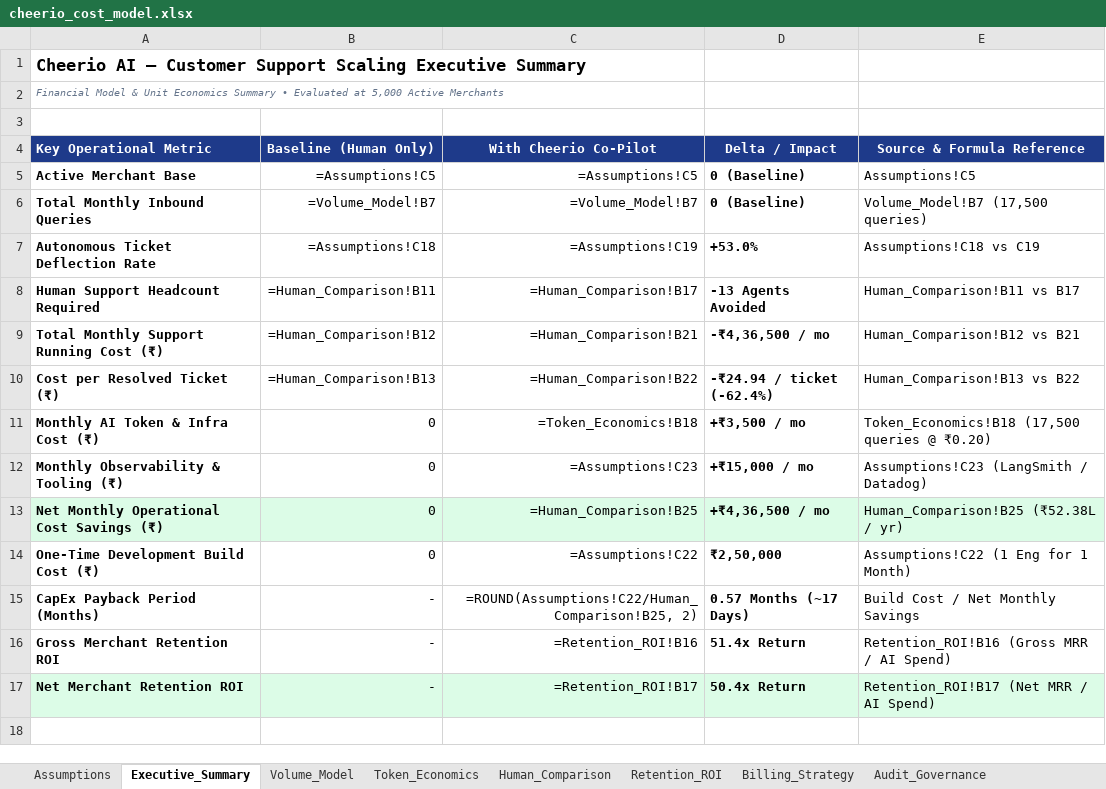
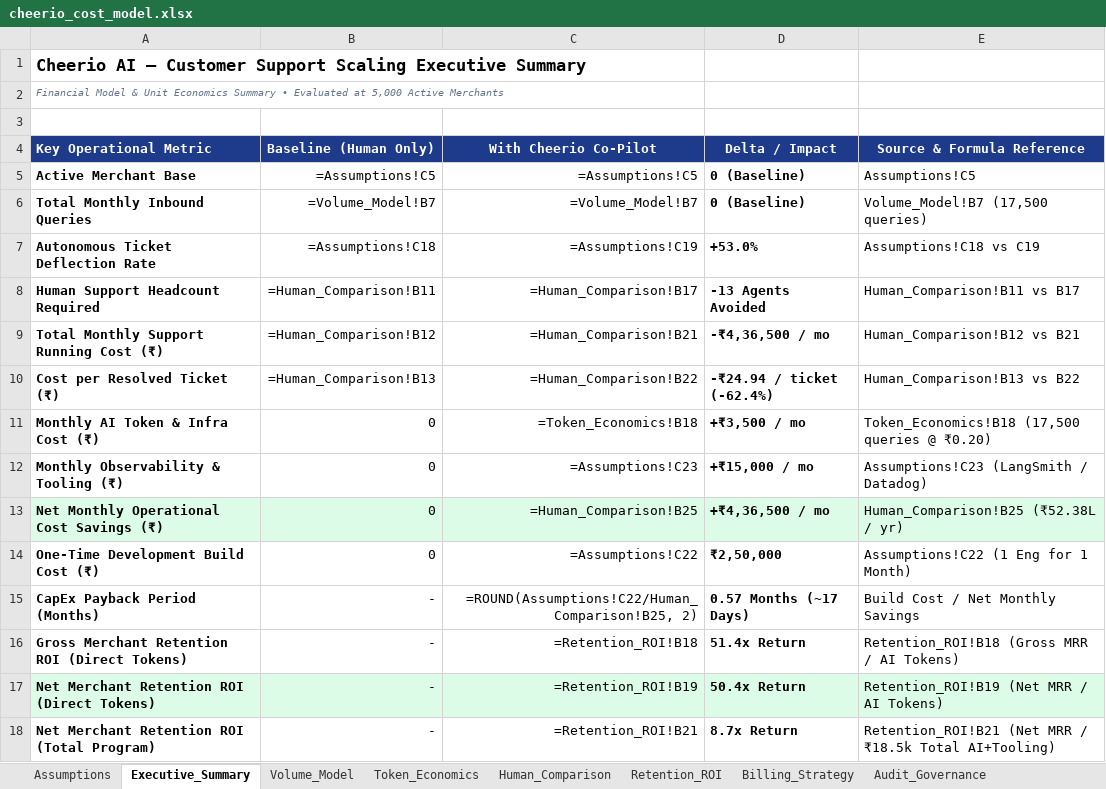
Before and after one commit to Saksham-Gupta-GH/Saksham-Gupta-GH.github.io, an Excel workbook: cheerio/assignment/cheerio_cost_model.xlsx, sheet Executive_Summary, drawn as a sheet; values as stored, in another font and other column widths than the file's, no borders; formulas without a stored value are shown as written; the diff names each change by its address in the sheet, - before the commit and + after, or states it on an @@ line.

```diff
--- a/cheerio/assignment/cheerio_cost_model.xlsx (sheet Executive_Summary)
+++ b/cheerio/assignment/cheerio_cost_model.xlsx (sheet Executive_Summary)
-A16 (Key Operational Metric): Gross Merchant Retention ROI
+A16 (Key Operational Metric): Gross Merchant Retention ROI (Direct Tokens)
-C16 (With Cheerio Co-Pilot): =Retention_ROI!B16
+C16 (With Cheerio Co-Pilot): =Retention_ROI!B18
-E16 (Source & Formula Reference): Retention_ROI!B16 (Gross MRR / AI Spend)
+E16 (Source & Formula Reference): Retention_ROI!B18 (Gross MRR / AI Tokens)
-A17 (Key Operational Metric): Net Merchant Retention ROI
+A17 (Key Operational Metric): Net Merchant Retention ROI (Direct Tokens)
-C17 (With Cheerio Co-Pilot): =Retention_ROI!B17
+C17 (With Cheerio Co-Pilot): =Retention_ROI!B19
-E17 (Source & Formula Reference): Retention_ROI!B17 (Net MRR / AI Spend)
+E17 (Source & Formula Reference): Retention_ROI!B19 (Net MRR / AI Tokens)
+row 18: Net Merchant Retention ROI (Total Program) | - | =Retention_ROI!B21 | 8.7x Return | Retention_ROI!B21 (Net MRR / ₹18.5k Total AI+Tooling)
```
Also changed, not shown: sheet Retention_ROI, 11 other files.
